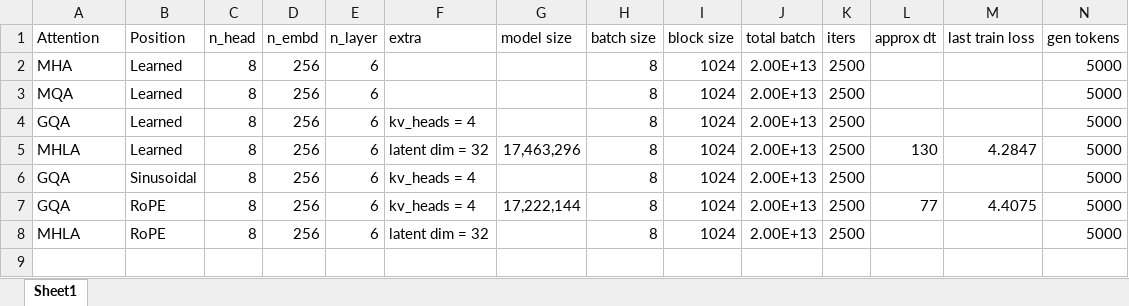
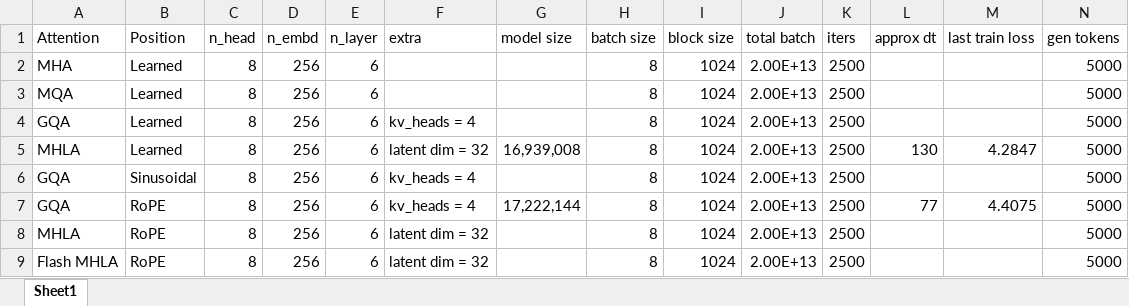
Before and after one commit to Vineet314/LLMs, an Excel workbook: tests.xlsx, sheet Sheet1, drawn as a sheet; only a part is shown; values as stored, in another font and other column widths than the file's, no borders; rows hold the shown columns only; the diff names each change by its address in the sheet, - before the commit and + after, or states it on an @@ line.

Commit message:
done w naive mhla

```diff
--- a/tests.xlsx (sheet Sheet1)
+++ b/tests.xlsx (sheet Sheet1)
-G5 (model size): 17,463,296
+G5 (model size): 16,939,008
+row 9: Flash MHLA | RoPE | 8 | 256 | 6 | latent dim = 32 |  | 8 | 1024 | 2.00E+13 | 2500 |  |  | 5000
```
Also changed, not shown: 2 other files.
